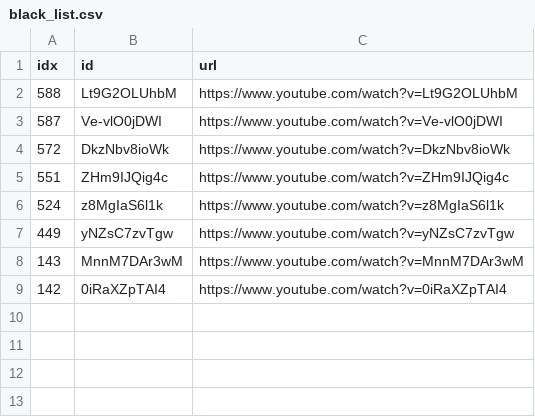
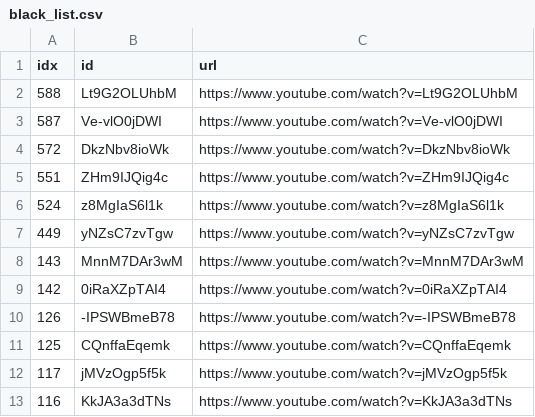
Before and after one commit to sumsjp/BestPartners, a CSV file: src/black_list.csv, drawn as a sheet; the diff names each change by its address in the sheet, - before the commit and + after, or states it on an @@ line.

```diff
--- a/src/black_list.csv
+++ b/src/black_list.csv
+row 10: 126 | -IPSWBmeB78 | https://www.youtube.com/watch?v=-IPSWBmeB78
+row 11: 125 | CQnffaEqemk | https://www.youtube.com/watch?v=CQnffaEqemk
+row 12: 117 | jMVzOgp5f5k | https://www.youtube.com/watch?v=jMVzOgp5f5k
+row 13: 116 | KkJA3a3dTNs | https://www.youtube.com/watch?v=KkJA3a3dTNs
```
Also changed, not shown: src/video_list.csv, 41 other files.
